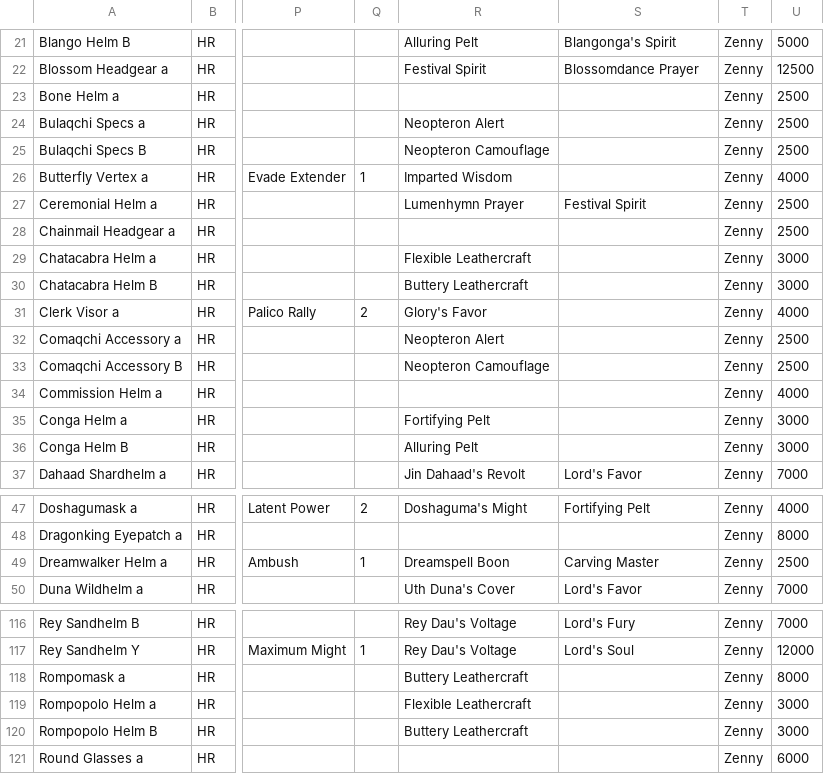
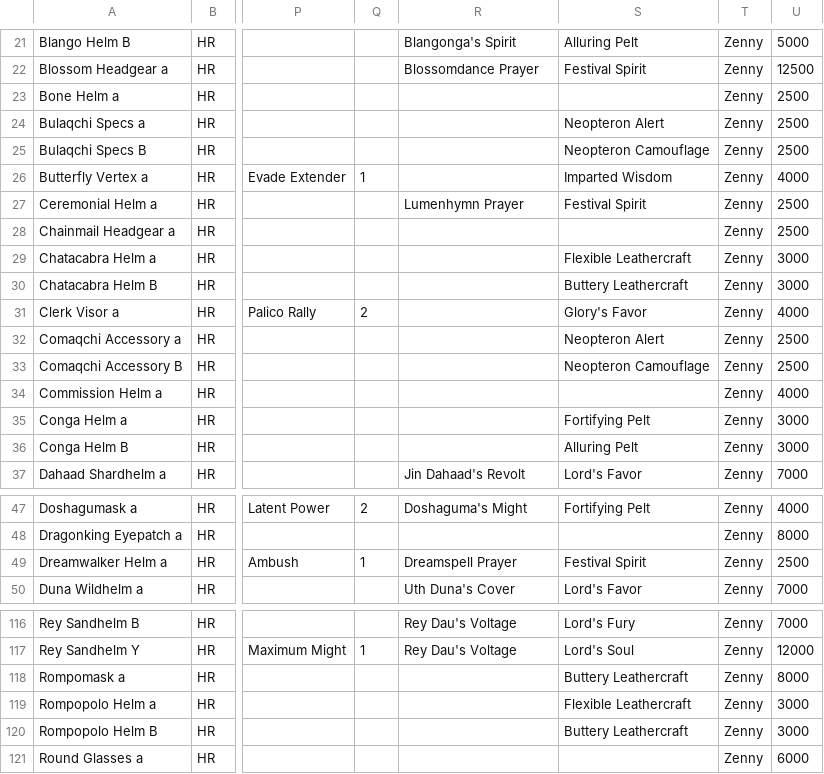
Before and after one commit to TheRealPork55/Porks-Armor-Set-Search, a CSV file: src/resources/head.csv, drawn as a sheet; only a part is shown, gaps mark what is left out; the diff covers the shown part only; the diff names each change by its address in the sheet, - before the commit and + after, or states it on an @@ line.

```diff
--- a/src/resources/head.csv
+++ b/src/resources/head.csv
-R21: Alluring Pelt
+R21: Blangonga's Spirit
-S21: Blangonga's Spirit
+S21: Alluring Pelt
-R22: Festival Spirit
+R22: Blossomdance Prayer
-S22: Blossomdance Prayer
+S22: Festival Spirit
-R24: Neopteron Alert
+R24: (empty)
-S24: (empty)
+S24: Neopteron Alert
-R25: Neopteron Camouflage
+R25: (empty)
-S25: (empty)
+S25: Neopteron Camouflage
-R26: Imparted Wisdom
+R26: (empty)
-S26: (empty)
+S26: Imparted Wisdom
-R29: Flexible Leathercraft
+R29: (empty)
-S29: (empty)
+S29: Flexible Leathercraft
-R30: Buttery Leathercraft
+R30: (empty)
-S30: (empty)
+S30: Buttery Leathercraft
-R31: Glory's Favor
+R31: (empty)
-S31: (empty)
+S31: Glory's Favor
-R32: Neopteron Alert
+R32: (empty)
-S32: (empty)
+S32: Neopteron Alert
-R33: Neopteron Camouflage
+R33: (empty)
-S33: (empty)
+S33: Neopteron Camouflage
-R35: Fortifying Pelt
+R35: (empty)
-S35: (empty)
+S35: Fortifying Pelt
-R36: Alluring Pelt
+R36: (empty)
-S36: (empty)
+S36: Alluring Pelt
-R49: Dreamspell Boon
+R49: Dreamspell Prayer
-S49: Carving Master
+S49: Festival Spirit
-R118: Buttery Leathercraft
+R118: (empty)
-S118: (empty)
+S118: Buttery Leathercraft
-R119: Flexible Leathercraft
+R119: (empty)
-S119: (empty)
+S119: Flexible Leathercraft
-R120: Buttery Leathercraft
+R120: (empty)
-S120: (empty)
+S120: Buttery Leathercraft
```
Also changed, not shown: 78 edited cells elsewhere in this file.
